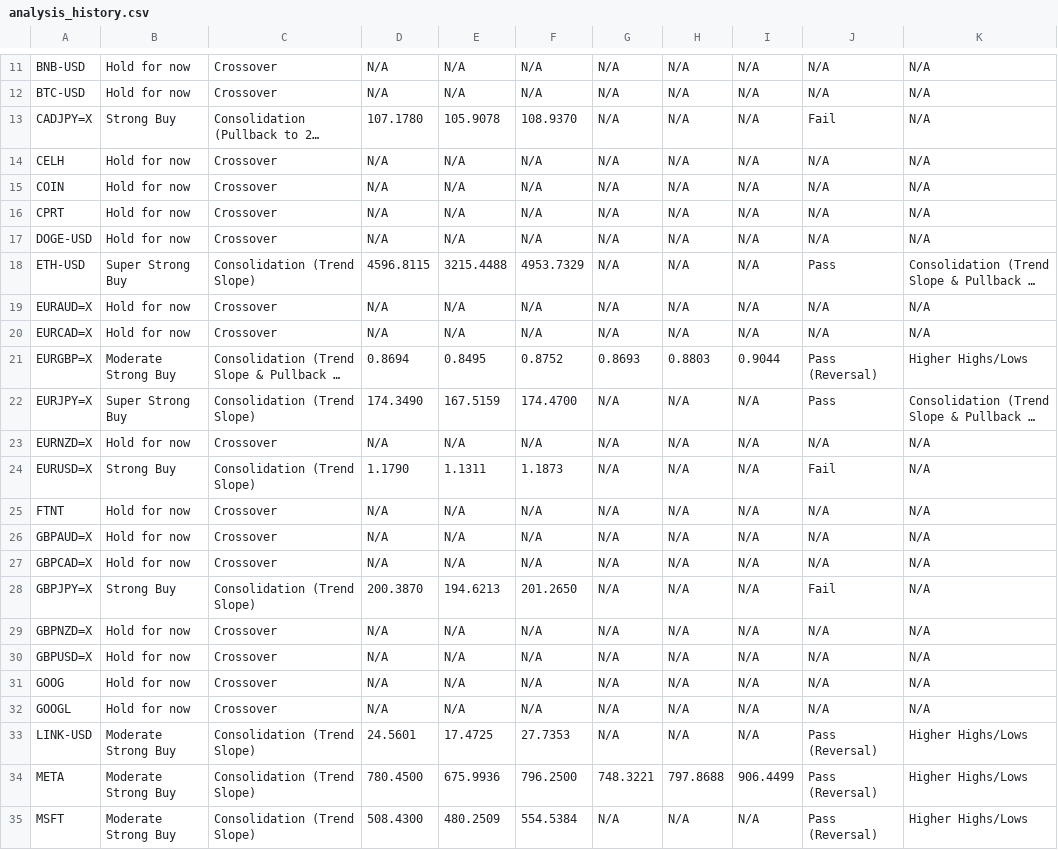
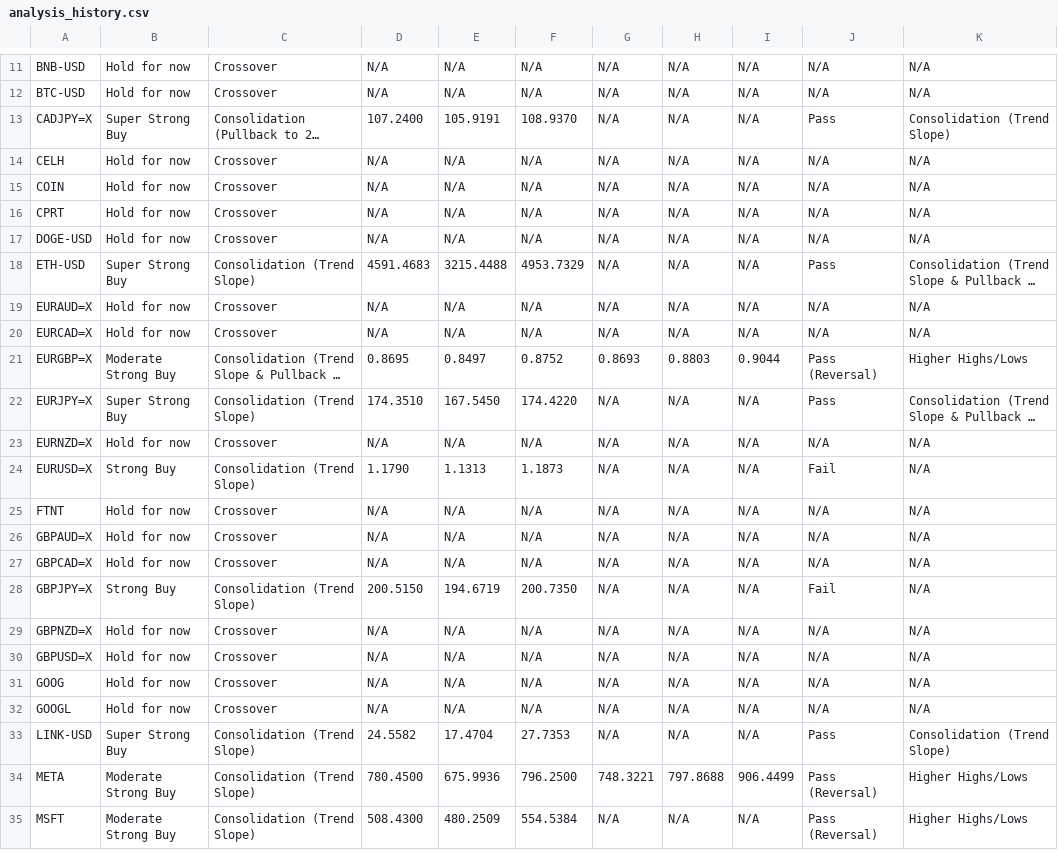
Before and after one commit to leongewv/automated-ticker-analyzer, a CSV file: analysis_history.csv, drawn as a sheet; only a part is shown, gaps mark what is left out; long unchanged cells end in …; the diff covers the shown part only; the diff names each change by its address in the sheet, - before the commit and + after, or states it on an @@ line.

```diff
--- a/analysis_history.csv
+++ b/analysis_history.csv
-B13: Strong Buy
+B13: Super Strong Buy
-D13: 107.1780
+D13: 107.2400
-E13: 105.9078
+E13: 105.9191
-J13: Fail
+J13: Pass
-K13: N/A
+K13: Consolidation (Trend Slope)
-D18: 4596.8115
+D18: 4591.4683
-D21: 0.8694
+D21: 0.8695
-E21: 0.8495
+E21: 0.8497
-D22: 174.3490
+D22: 174.3510
-E22: 167.5159
+E22: 167.5450
-F22: 174.4700
+F22: 174.4220
-E24: 1.1311
+E24: 1.1313
-D28: 200.3870
+D28: 200.5150
-E28: 194.6213
+E28: 194.6719
-F28: 201.2650
+F28: 200.7350
-B33: Moderate Strong Buy
+B33: Super Strong Buy
-D33: 24.5601
+D33: 24.5582
-E33: 17.4725
+E33: 17.4704
-J33: Pass (Reversal)
+J33: Pass
-K33: Higher Highs/Lows
+K33: Consolidation (Trend Slope)
```
Also changed, not shown: 11 edited cells elsewhere in this file.
